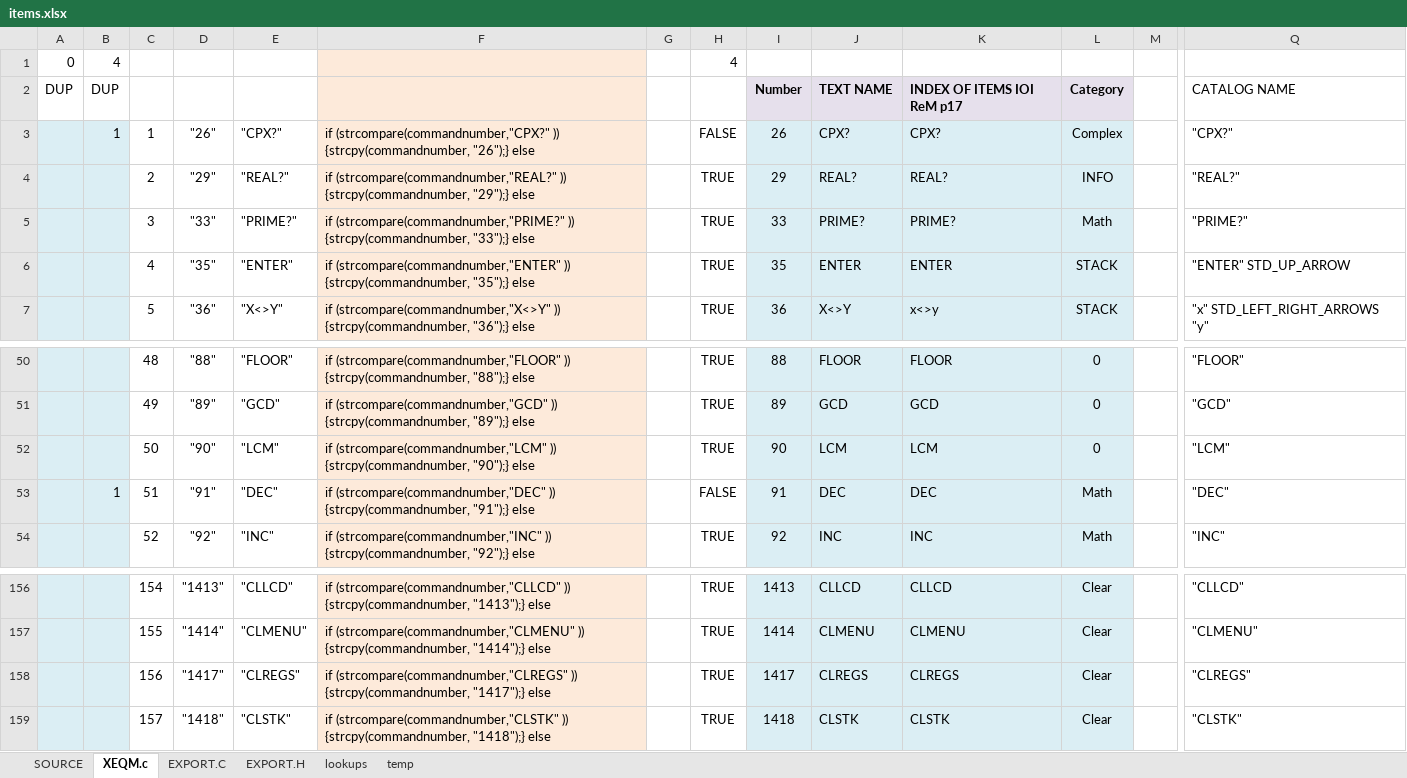
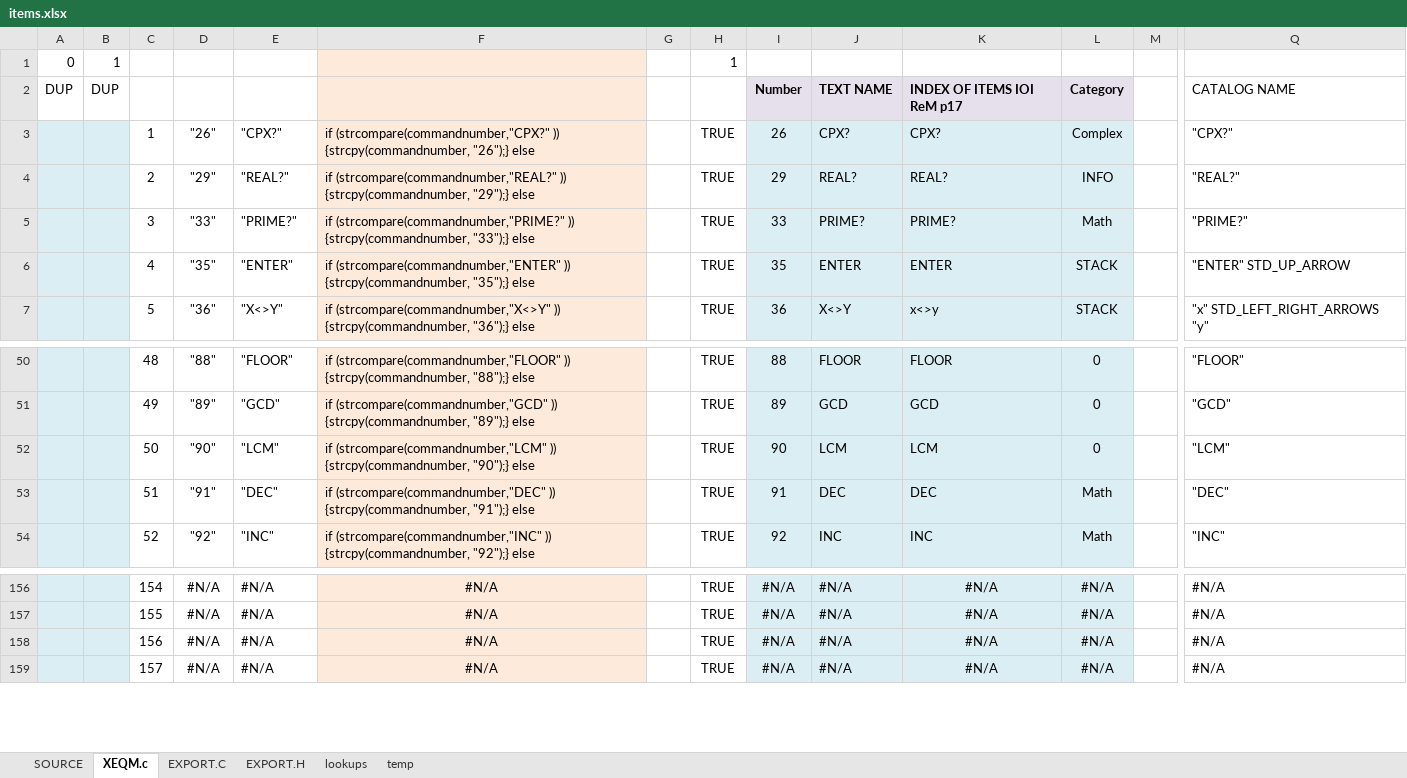
Before and after one commit to semi-simple/C43-mirror, an Excel workbook: src/items.xlsx, sheet XEQM.c, drawn as a sheet; only a part is shown, gaps mark what is left out; values as stored, in another font and other column widths than the file's, no borders; conditional formats not drawn; removed rows and columns are numbered as before the commit, all else as after; rows hold the shown columns only; the diff covers the shown part only; the diff names each change by its address in the sheet, - before the commit and + after, or states it on an @@ line.

```diff
--- a/src/items.xlsx (sheet XEQM.c)
+++ b/src/items.xlsx (sheet XEQM.c)
-row 1: 0 | 4 |  |  |  |  |  | 4
+row 1: 0 | 1 |  |  |  |  |  | 1
-B3 (DUP): 1
+B3 (DUP): (empty)
-H3: FALSE
+H3: TRUE
-B53 (DUP): 1
+B53 (DUP): (empty)
-H53: FALSE
+H53: TRUE
-D156: "1413"
+D156: #N/A
-E156: "CLLCD"
+E156: #N/A
-F156:F159 alignment: left
+F156:F159 alignment: center
-F156: if (strcompare(commandnumber,"CLLCD" )) {strcpy(commandnumber, "1413");} else
+F156: #N/A
-I156 (Number): 1413
+I156 (Number): #N/A
-J156 (TEXT NAME): CLLCD
+J156 (TEXT NAME): #N/A
-K156:K159 alignment: left
+K156:K159 alignment: center
-K156 (INDEX OF ITEMS IOI ReM p17): CLLCD
+K156 (INDEX OF ITEMS IOI ReM p17): #N/A
-L156:L159 (Category): Clear
+L156:L159 (Category): #N/A
-Q156 (CATALOG NAME): "CLLCD"
+Q156 (CATALOG NAME): #N/A
-D157: "1414"
+D157: #N/A
-E157: "CLMENU"
+E157: #N/A
-F157: if (strcompare(commandnumber,"CLMENU" )) {strcpy(commandnumber, "1414");} else
+F157: #N/A
-I157 (Number): 1414
+I157 (Number): #N/A
-J157 (TEXT NAME): CLMENU
+J157 (TEXT NAME): #N/A
-K157 (INDEX OF ITEMS IOI ReM p17): CLMENU
+K157 (INDEX OF ITEMS IOI ReM p17): #N/A
-Q157 (CATALOG NAME): "CLMENU"
+Q157 (CATALOG NAME): #N/A
-D158: "1417"
+D158: #N/A
-E158: "CLREGS"
+E158: #N/A
-F158: if (strcompare(commandnumber,"CLREGS" )) {strcpy(commandnumber, "1417");} else
+F158: #N/A
-I158 (Number): 1417
+I158 (Number): #N/A
-J158 (TEXT NAME): CLREGS
+J158 (TEXT NAME): #N/A
-K158 (INDEX OF ITEMS IOI ReM p17): CLREGS
+K158 (INDEX OF ITEMS IOI ReM p17): #N/A
-Q158 (CATALOG NAME): "CLREGS"
+Q158 (CATALOG NAME): #N/A
-D159: "1418"
+D159: #N/A
-E159: "CLSTK"
+E159: #N/A
-F159: if (strcompare(commandnumber,"CLSTK" )) {strcpy(commandnumber, "1418");} else
+F159: #N/A
-I159 (Number): 1418
+I159 (Number): #N/A
-J159 (TEXT NAME): CLSTK
+J159 (TEXT NAME): #N/A
-K159 (INDEX OF ITEMS IOI ReM p17): CLSTK
+K159 (INDEX OF ITEMS IOI ReM p17): #N/A
-Q159 (CATALOG NAME): "CLSTK"
+Q159 (CATALOG NAME): #N/A
```
Also changed, not shown: 1400 edited cells and cell formats elsewhere in this sheet, sheet SOURCE, sheet EXPORT.H, sheet EXPORT.C, formulas that keep their value, 4 other files.
